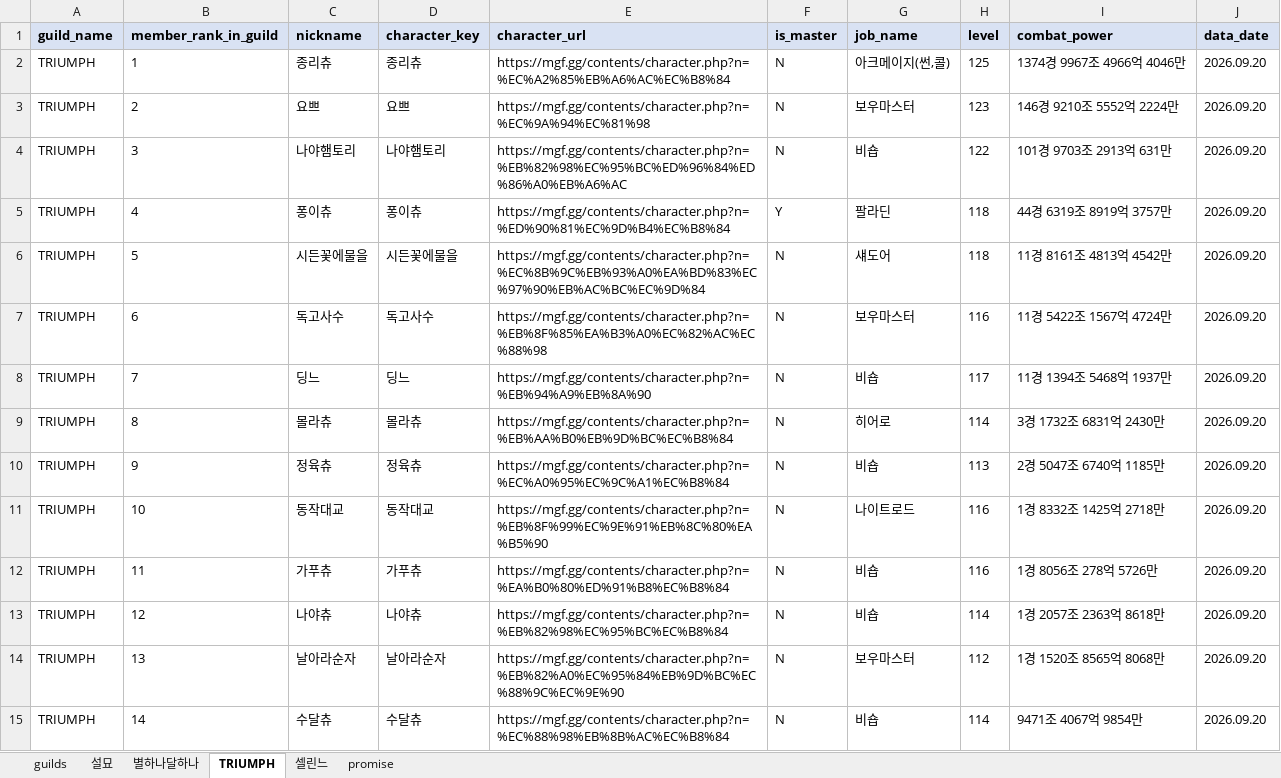
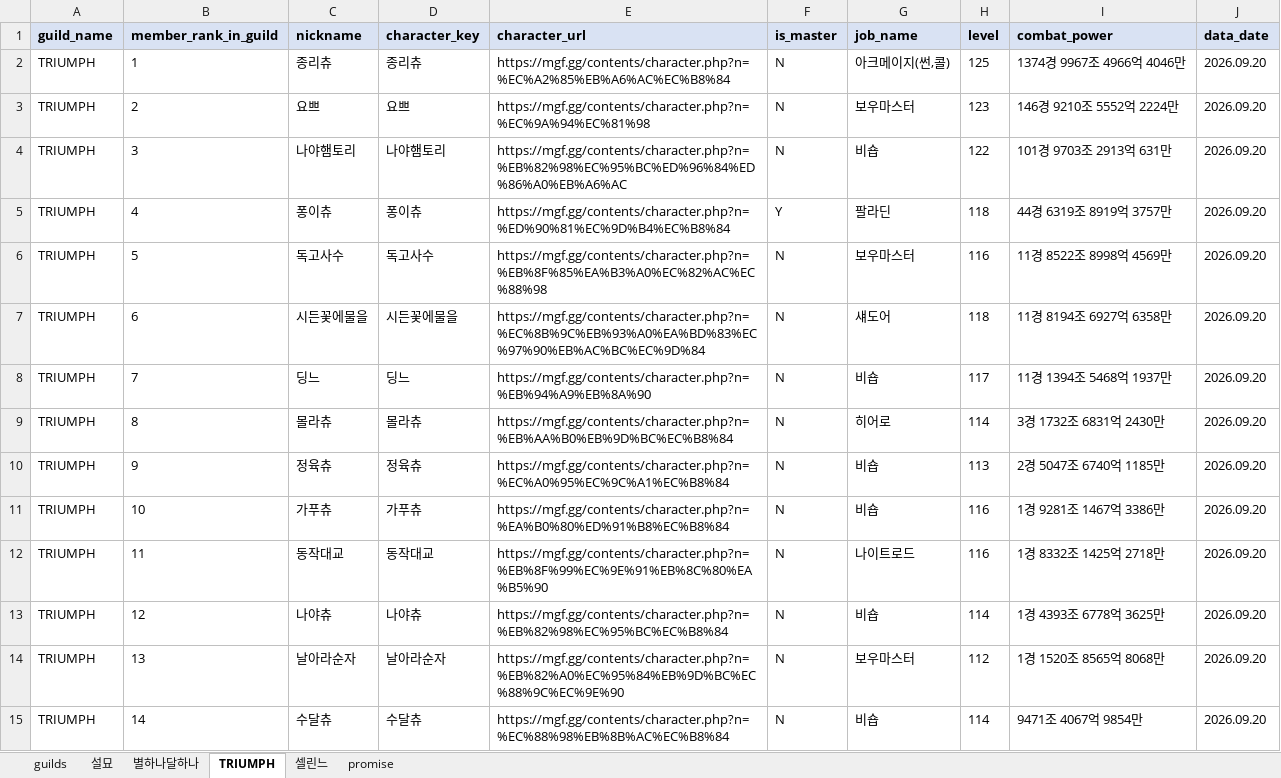
Before and after one commit to pogas/mgf_guild_match, an Excel workbook: reports/셀린느/history/2026-09-27/셀린느_league_mgf_report.xlsx, sheet TRIUMPH, drawn as a sheet; only a part is shown; values as stored, in another font and other column widths than the file's, no borders; the diff covers the shown part only; the diff names each change by its address in the sheet, - before the commit and + after, or states it on an @@ line.

```diff
--- a/reports/셀린느/history/2026-09-27/셀린느_league_mgf_report.xlsx (sheet TRIUMPH)
+++ b/reports/셀린느/history/2026-09-27/셀린느_league_mgf_report.xlsx (sheet TRIUMPH)
-C6 (nickname): 시든꽃에물을
+C6 (nickname): 독고사수
-D6 (character_key): 시든꽃에물을
+D6 (character_key): 독고사수
-E6 (character_url): https://mgf.gg/contents/character.php?n=%EC%8B%9C%EB%93%A0%EA%BD%83%EC%97%90%EB%AC%BC%EC%9D%84
+E6 (character_url): https://mgf.gg/contents/character.php?n=%EB%8F%85%EA%B3%A0%EC%82%AC%EC%88%98
-G6 (job_name): 섀도어
+G6 (job_name): 보우마스터
-H6 (level): 118
+H6 (level): 116
-I6 (combat_power): 11경 8161조 4813억 4542만
+I6 (combat_power): 11경 8522조 8998억 4569만
-C7 (nickname): 독고사수
+C7 (nickname): 시든꽃에물을
-D7 (character_key): 독고사수
+D7 (character_key): 시든꽃에물을
-E7 (character_url): https://mgf.gg/contents/character.php?n=%EB%8F%85%EA%B3%A0%EC%82%AC%EC%88%98
+E7 (character_url): https://mgf.gg/contents/character.php?n=%EC%8B%9C%EB%93%A0%EA%BD%83%EC%97%90%EB%AC%BC%EC%9D%84
-G7 (job_name): 보우마스터
+G7 (job_name): 섀도어
-H7 (level): 116
+H7 (level): 118
-I7 (combat_power): 11경 5422조 1567억 4724만
+I7 (combat_power): 11경 8194조 6927억 6358만
-C11 (nickname): 동작대교
+C11 (nickname): 가푸츄
-D11 (character_key): 동작대교
+D11 (character_key): 가푸츄
-E11 (character_url): https://mgf.gg/contents/character.php?n=%EB%8F%99%EC%9E%91%EB%8C%80%EA%B5%90
+E11 (character_url): https://mgf.gg/contents/character.php?n=%EA%B0%80%ED%91%B8%EC%B8%84
-G11 (job_name): 나이트로드
+G11 (job_name): 비숍
-I11 (combat_power): 1경 8332조 1425억 2718만
+I11 (combat_power): 1경 9281조 1467억 3386만
-C12 (nickname): 가푸츄
+C12 (nickname): 동작대교
-D12 (character_key): 가푸츄
+D12 (character_key): 동작대교
-E12 (character_url): https://mgf.gg/contents/character.php?n=%EA%B0%80%ED%91%B8%EC%B8%84
+E12 (character_url): https://mgf.gg/contents/character.php?n=%EB%8F%99%EC%9E%91%EB%8C%80%EA%B5%90
-G12 (job_name): 비숍
+G12 (job_name): 나이트로드
-I12 (combat_power): 1경 8056조 278억 5726만
+I12 (combat_power): 1경 8332조 1425억 2718만
-I13 (combat_power): 1경 2057조 2363억 8618만
+I13 (combat_power): 1경 4393조 6778억 3625만
```
Also changed, not shown: 26 edited cells elsewhere in this sheet, sheet guilds, reports/빅딜/history/2026-09-27/빅딜_league_mgf_report.xlsx, reports/빅딜/history/2026-09-27/빅딜_training_mgf_report.xlsx, 29 other files.
